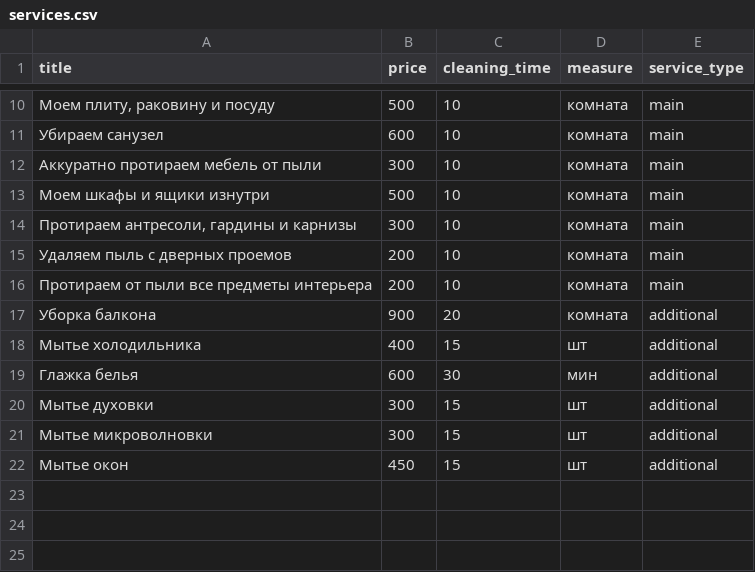
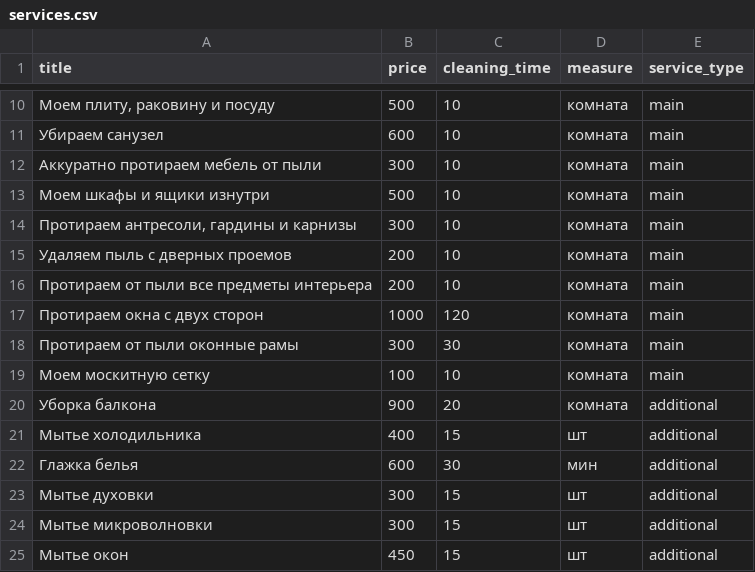
Before and after one commit to Clean-PRO/backend, a CSV file: backend/services/management/commands/csv_import/services/services.csv, drawn as a sheet; only a part is shown, gaps mark what is left out.

Commit message:
Update services

```diff
--- a/backend/services/management/commands/csv_import/services/services.csv
+++ b/backend/services/management/commands/csv_import/services/services.csv
@@ -16,2 +16,5 @@ title;price;cleaning_time;measure;service_type
 Протираем от пыли все предметы интерьера;200;10;комната;main
+Протираем окна с двух сторон;1000;120;комната;main
+Протираем от пыли оконные рамы;300;30;комната;main
+Моем москитную сетку;100;10;комната;main
 Уборка балкона;900;20;комната;additional
```
